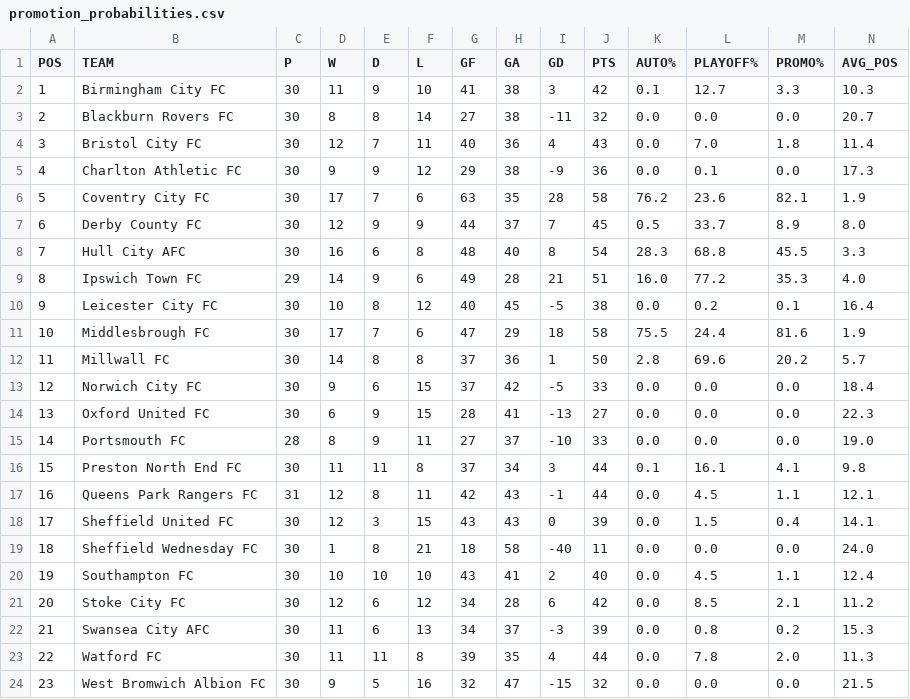
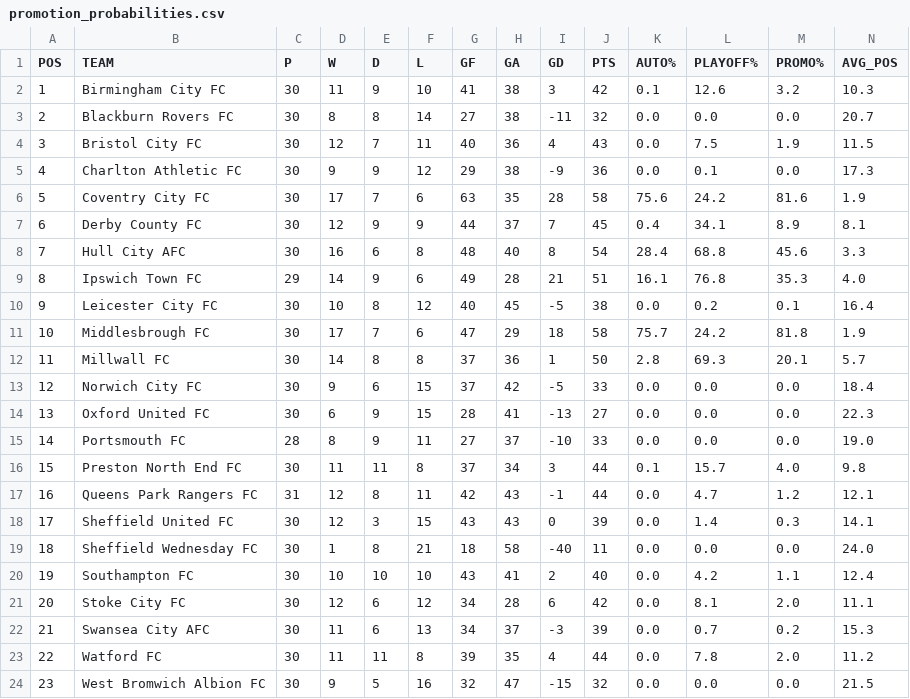
Before and after one commit to f0niks/championship-data, a CSV file: promotion_probabilities.csv, drawn as a sheet; only a part is shown; the diff covers the shown part only.

Commit message:
Update promotion probabilities - 2026-02-06 18:21

```diff
--- a/promotion_probabilities.csv
+++ b/promotion_probabilities.csv
@@ -1,13 +1,13 @@
 POS,TEAM,P,W,D,L,GF,GA,GD,PTS,AUTO%,PLAYOFF%,PROMO%,AVG_POS
-1,Birmingham City FC,30,11,9,10,41,38,3,42,0.1,12.7,3.3,10.3
+1,Birmingham City FC,30,11,9,10,41,38,3,42,0.1,12.6,3.2,10.3
 2,Blackburn Rovers FC,30,8,8,14,27,38,-11,32,0.0,0.0,0.0,20.7
-3,Bristol City FC,30,12,7,11,40,36,4,43,0.0,7.0,1.8,11.4
+3,Bristol City FC,30,12,7,11,40,36,4,43,0.0,7.5,1.9,11.5
 4,Charlton Athletic FC,30,9,9,12,29,38,-9,36,0.0,0.1,0.0,17.3
-5,Coventry City FC,30,17,7,6,63,35,28,58,76.2,23.6,82.1,1.9
-6,Derby County FC,30,12,9,9,44,37,7,45,0.5,33.7,8.9,8.0
-7,Hull City AFC,30,16,6,8,48,40,8,54,28.3,68.8,45.5,3.3
-8,Ipswich Town FC,29,14,9,6,49,28,21,51,16.0,77.2,35.3,4.0
+5,Coventry City FC,30,17,7,6,63,35,28,58,75.6,24.2,81.6,1.9
+6,Derby County FC,30,12,9,9,44,37,7,45,0.4,34.1,8.9,8.1
+7,Hull City AFC,30,16,6,8,48,40,8,54,28.4,68.8,45.6,3.3
+8,Ipswich Town FC,29,14,9,6,49,28,21,51,16.1,76.8,35.3,4.0
 9,Leicester City FC,30,10,8,12,40,45,-5,38,0.0,0.2,0.1,16.4
-10,Middlesbrough FC,30,17,7,6,47,29,18,58,75.5,24.4,81.6,1.9
-11,Millwall FC,30,14,8,8,37,36,1,50,2.8,69.6,20.2,5.7
+10,Middlesbrough FC,30,17,7,6,47,29,18,58,75.7,24.2,81.8,1.9
+11,Millwall FC,30,14,8,8,37,36,1,50,2.8,69.3,20.1,5.7
 12,Norwich City FC,30,9,6,15,37,42,-5,33,0.0,0.0,0.0,18.4
@@ -15,10 +15,10 @@ POS,TEAM,P,W,D,L,GF,GA,GD,PTS,AUTO%,PLAYOFF%,PROMO%,AVG_POS
 14,Portsmouth FC,28,8,9,11,27,37,-10,33,0.0,0.0,0.0,19.0
-15,Preston North End FC,30,11,11,8,37,34,3,44,0.1,16.1,4.1,9.8
-16,Queens Park Rangers FC,31,12,8,11,42,43,-1,44,0.0,4.5,1.1,12.1
-17,Sheffield United FC,30,12,3,15,43,43,0,39,0.0,1.5,0.4,14.1
+15,Preston North End FC,30,11,11,8,37,34,3,44,0.1,15.7,4.0,9.8
+16,Queens Park Rangers FC,31,12,8,11,42,43,-1,44,0.0,4.7,1.2,12.1
+17,Sheffield United FC,30,12,3,15,43,43,0,39,0.0,1.4,0.3,14.1
 18,Sheffield Wednesday FC,30,1,8,21,18,58,-40,11,0.0,0.0,0.0,24.0
-19,Southampton FC,30,10,10,10,43,41,2,40,0.0,4.5,1.1,12.4
-20,Stoke City FC,30,12,6,12,34,28,6,42,0.0,8.5,2.1,11.2
-21,Swansea City AFC,30,11,6,13,34,37,-3,39,0.0,0.8,0.2,15.3
-22,Watford FC,30,11,11,8,39,35,4,44,0.0,7.8,2.0,11.3
+19,Southampton FC,30,10,10,10,43,41,2,40,0.0,4.2,1.1,12.4
+20,Stoke City FC,30,12,6,12,34,28,6,42,0.0,8.1,2.0,11.1
+21,Swansea City AFC,30,11,6,13,34,37,-3,39,0.0,0.7,0.2,15.3
+22,Watford FC,30,11,11,8,39,35,4,44,0.0,7.8,2.0,11.2
 23,West Bromwich Albion FC,30,9,5,16,32,47,-15,32,0.0,0.0,0.0,21.5
```
Also changed, not shown: 4 edited cells elsewhere in this file.
